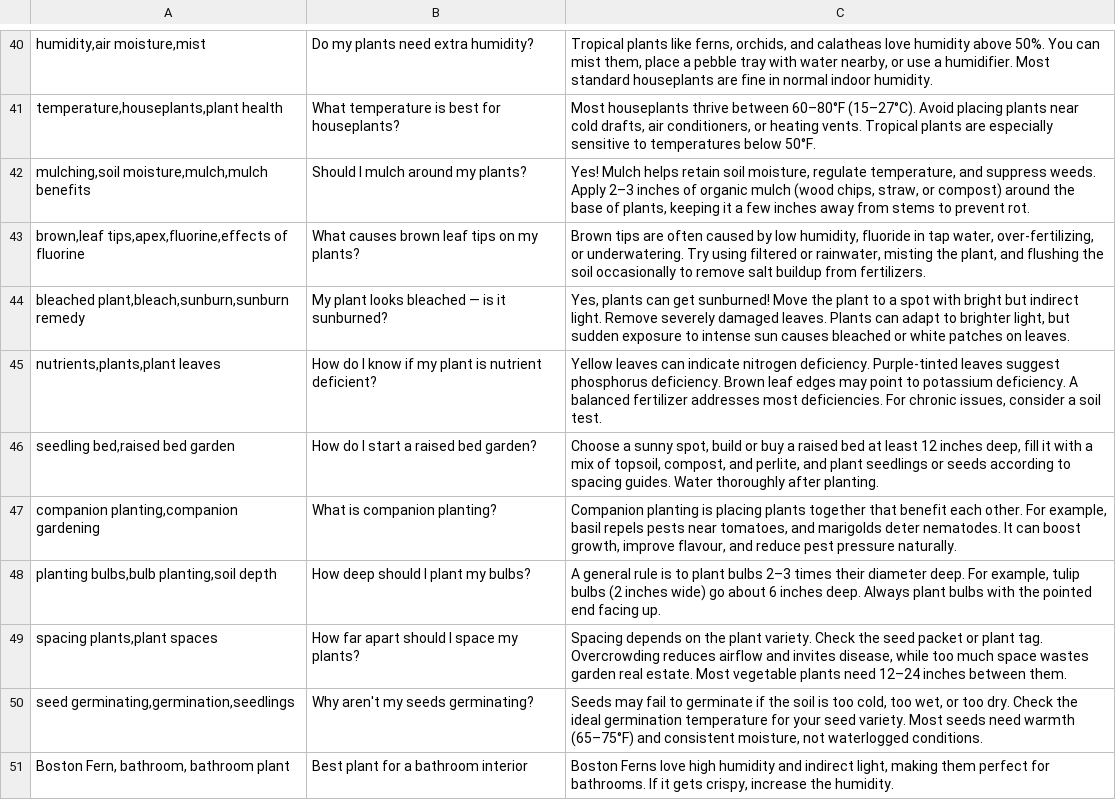
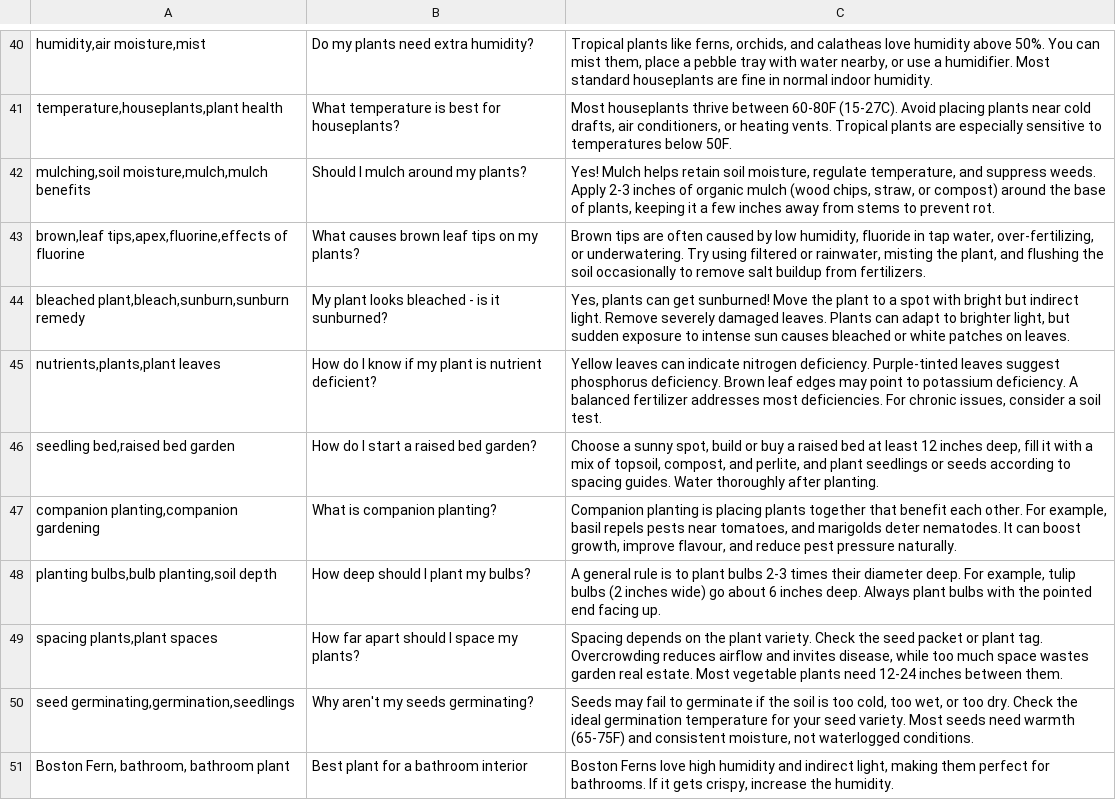
Before and after one commit to Serena080/plantwhisperer, a CSV file: plant_whispers.csv, drawn as a sheet; only a part is shown, gaps mark what is left out; the diff covers the shown part only; the diff names each change by its address in the sheet, - before the commit and + after, or states it on an @@ line.

Commit message:
plant

```diff
--- a/plant_whispers.csv
+++ b/plant_whispers.csv
-C41: …thrive between 60–80°F (15–27°C). Avoid placing plants near cold drafts, air conditioners, or heating vents. Tropical plants are especially sensitive to temperatures below 50°F.
+C41: …thrive between 60-80F (15-27C). Avoid placing plants near cold drafts, air conditioners, or heating vents. Tropical plants are especially sensitive to temperatures below 50F.
-C42: …weeds. Apply 2–3 inches of…
+C42: …weeds. Apply 2-3 inches of…
-B44: My plant looks bleached — is it sunburned?
+B44: My plant looks bleached - is it sunburned?
-C48: …plant bulbs 2–3 times their…
+C48: …plant bulbs 2-3 times their…
-C49: …plants need 12–24 inches between…
+C49: …plants need 12-24 inches between…
-C50: …need warmth (65–75°F) and consistent…
+C50: …need warmth (65-75F) and consistent…
```
Also changed, not shown: 11 edited cells elsewhere in this file, 2 other files.
